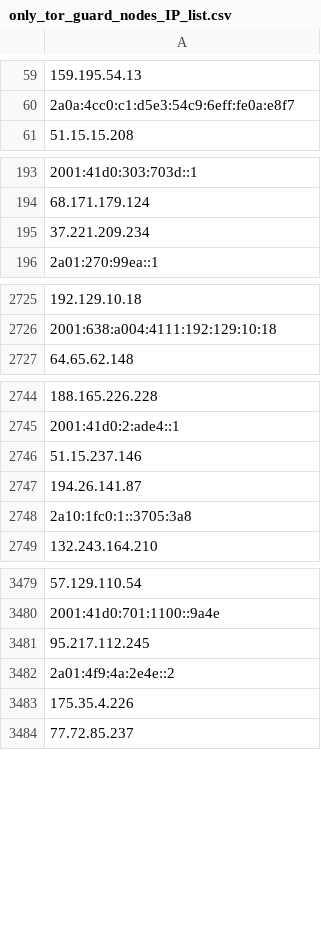
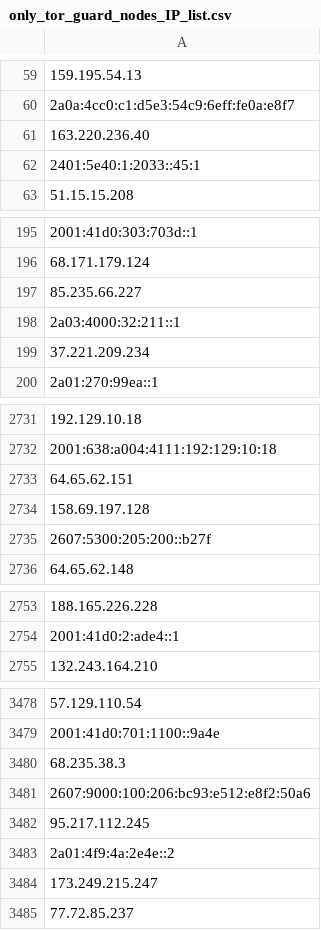
Before and after one commit to bhardwajRahul/awesome-lists, a CSV file: Lists/TOR/only_tor_guard_nodes_IP_list.csv, drawn as a sheet; only a part is shown, gaps mark what is left out; removed rows and columns are numbered as before the commit, all else as after; the diff covers the shown part only; the diff names each change by its address in the sheet, - before the commit and + after, or states it on an @@ line.

```diff
--- a/Lists/TOR/only_tor_guard_nodes_IP_list.csv
+++ b/Lists/TOR/only_tor_guard_nodes_IP_list.csv
+row 61: 163.220.236.40
+row 62: 2401:5e40:1:2033::45:1
+row 197: 85.235.66.227
+row 198: 2a03:4000:32:211::1
+row 2733: 64.65.62.151
+row 2734: 158.69.197.128
+row 2735: 2607:5300:205:200::b27f
-row 2746: 51.15.237.146
-row 2747: 194.26.141.87
-row 2748: 2a10:1fc0:1::3705:3a8
-A3480: 95.217.112.245
+A3480: 68.235.38.3
-A3481: 2a01:4f9:4a:2e4e::2
+A3481: 2607:9000:100:206:bc93:e512:e8f2:50a6
-A3482: 175.35.4.226
+A3482: 95.217.112.245
+row 3483: 2a01:4f9:4a:2e4e::2
+row 3484: 173.249.215.247
```
Also changed, not shown: 55 added rows and 44 removed rows elsewhere in this file, Lists/TOR/only_tor_exit_nodes_IP_list.csv, 1 other file.
